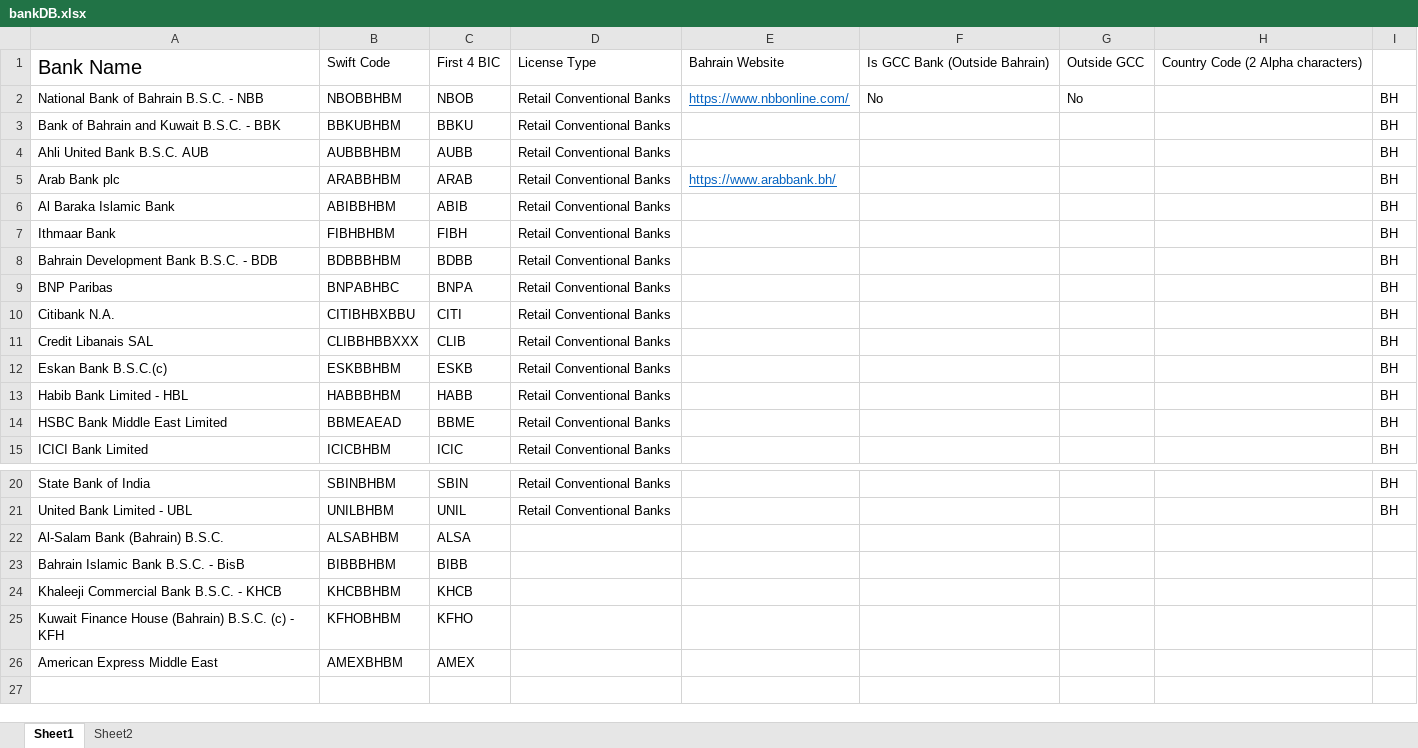
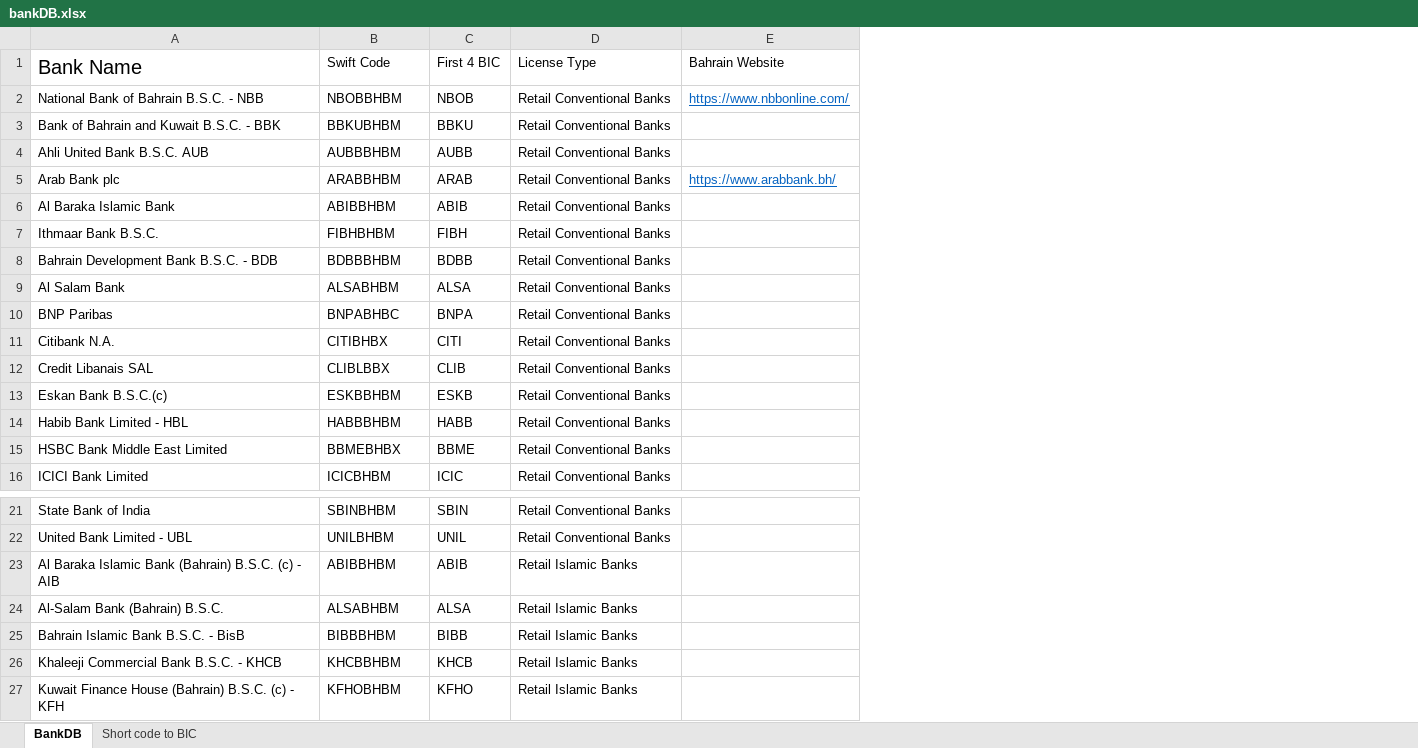
Before and after one commit to hi2rashid/bahrain-bank-code, an Excel workbook: bankDB.xlsx, sheet BankDB, drawn as a sheet; only a part is shown, gaps mark what is left out; values as stored, in another font and other column widths than the file's, no borders; removed rows and columns are numbered as before the commit, all else as after; the diff names each change by its address in the sheet, - before the commit and + after, or states it on an @@ line.

Commit message:
Add files via upload

```diff
--- a/bankDB.xlsx (sheet BankDB)
+++ b/bankDB.xlsx (sheet BankDB)
-sheet tab: Sheet1
+sheet tab: BankDB
-sheet tab: Sheet2
+sheet tab: Short code to BIC
-column F, rows 1-2: Is GCC Bank (Outside Bahrain) | No
-column G, rows 1-2: Outside GCC | No
-column H, row 1: Country Code (2 Alpha characters)
-column I, rows 2-15: all BH; rows 20-21: BH | BH
-A7: Ithmaar Bank
+A7: Ithmaar Bank B.S.C.
+row 9: Al Salam Bank | ALSABHBM | ALSA | Retail Conventional Banks
-B11: CITIBHBXBBU
+B11: CITIBHBX
-B12: CLIBBHBBXXX
+B12: CLIBLBBX
-B15: BBMEAEAD
+B15: BBMEBHBX
+row 23: Al Baraka Islamic Bank (Bahrain) B.S.C. (c) - AIB | ABIBBHBM | ABIB | Retail Islamic Banks
-D24:D27: (empty)
+D24:D27: Retail Islamic Banks
-row 26: American Express Middle East | AMEXBHBM | AMEX
```
